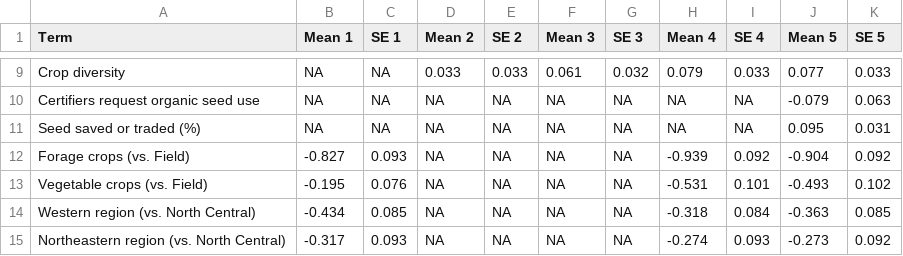
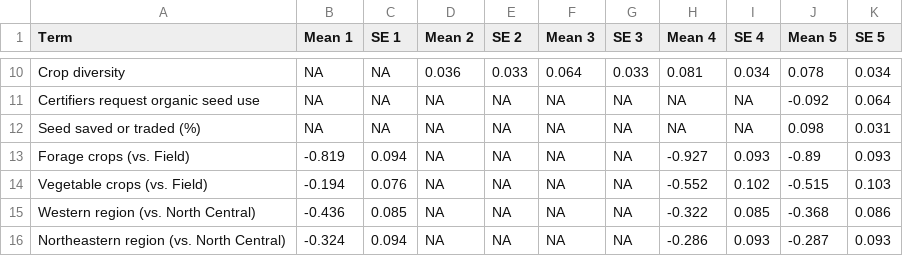
Before and after one commit to liza-wood/organicseed_adoption, a CSV file: tables/append_model_comparet1.csv, drawn as a sheet; only a part is shown, gaps mark what is left out; the diff covers the shown part only.

```diff
--- a/tables/append_model_comparet1.csv
+++ b/tables/append_model_comparet1.csv
@@ -9,7 +10,7 @@
-"Crop diversity",NA,NA,0.033,0.033,0.061,0.032,0.079,0.033,0.077,0.033
-"Certifiers request organic seed use",NA,NA,NA,NA,NA,NA,NA,NA,-0.079,0.063
-"Seed saved or traded (%)",NA,NA,NA,NA,NA,NA,NA,NA,0.095,0.031
-"Forage crops (vs. Field)",-0.827,0.093,NA,NA,NA,NA,-0.939,0.092,-0.904,0.092
-"Vegetable crops (vs. Field)",-0.195,0.076,NA,NA,NA,NA,-0.531,0.101,-0.493,0.102
-"Western region (vs. North Central)",-0.434,0.085,NA,NA,NA,NA,-0.318,0.084,-0.363,0.085
-"Northeastern region (vs. North Central)",-0.317,0.093,NA,NA,NA,NA,-0.274,0.093,-0.273,0.092
+"Crop diversity",NA,NA,0.036,0.033,0.064,0.033,0.081,0.034,0.078,0.034
+"Certifiers request organic seed use",NA,NA,NA,NA,NA,NA,NA,NA,-0.092,0.064
+"Seed saved or traded (%)",NA,NA,NA,NA,NA,NA,NA,NA,0.098,0.031
+"Forage crops (vs. Field)",-0.819,0.094,NA,NA,NA,NA,-0.927,0.093,-0.89,0.093
+"Vegetable crops (vs. Field)",-0.194,0.076,NA,NA,NA,NA,-0.552,0.102,-0.515,0.103
+"Western region (vs. North Central)",-0.436,0.085,NA,NA,NA,NA,-0.322,0.085,-0.368,0.086
+"Northeastern region (vs. North Central)",-0.324,0.094,NA,NA,NA,NA,-0.286,0.093,-0.287,0.093
```
Also changed, not shown: 2 added rows, 1 removed row and 38 edited cells elsewhere in this file, tables/append_fullmodel.csv, tables/append_rept1.csv, 42 other files.
